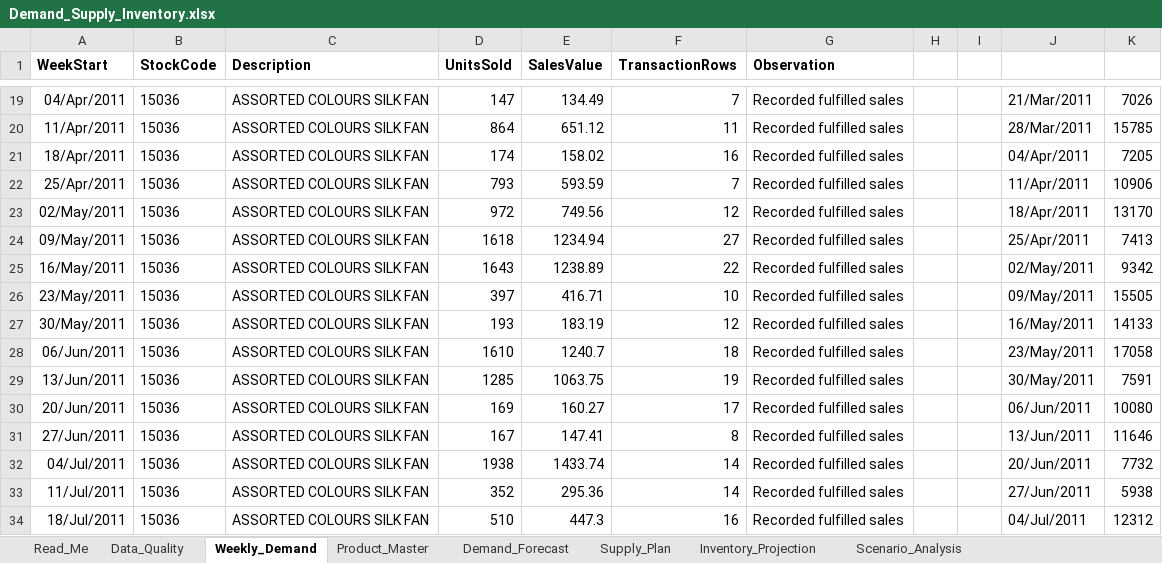
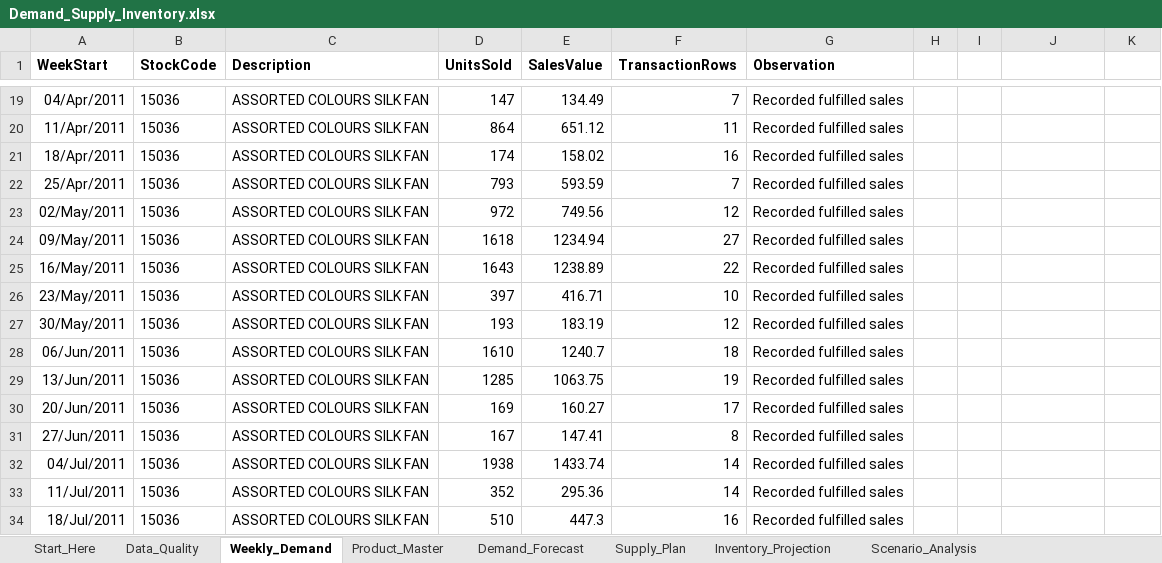
Before and after one commit to bittubarnwal/Demand-Forecasting-Inventory-Optimization-Dashboard, an Excel workbook: Demand_Supply_Inventory.xlsx, sheet Weekly_Demand, drawn as a sheet; only a part is shown, gaps mark what is left out; values as stored, in another font and other column widths than the file's, no borders; charts and pictures and table styles not drawn; the diff covers the shown part only; the diff names each change by its address in the sheet, - before the commit and + after, or states it on an @@ line.

```diff
--- a/Demand_Supply_Inventory.xlsx (sheet Weekly_Demand)
+++ b/Demand_Supply_Inventory.xlsx (sheet Weekly_Demand)
-sheet tab: Read_Me
+sheet tab: Start_Here
-J19: 21/Mar/2011
+J19: (empty)
-K19: 7026
+K19: (empty)
-J20: 28/Mar/2011
+J20: (empty)
-K20: 15785
+K20: (empty)
-J21: 04/Apr/2011
+J21: (empty)
-K21: 7205
+K21: (empty)
-J22: 11/Apr/2011
+J22: (empty)
-K22: 10906
+K22: (empty)
-J23: 18/Apr/2011
+J23: (empty)
-K23: 13170
+K23: (empty)
-J24: 25/Apr/2011
+J24: (empty)
-K24: 7413
+K24: (empty)
-J25: 02/May/2011
+J25: (empty)
-K25: 9342
+K25: (empty)
-J26: 09/May/2011
+J26: (empty)
-K26: 15505
+K26: (empty)
-J27: 16/May/2011
+J27: (empty)
-K27: 14133
+K27: (empty)
-J28: 23/May/2011
+J28: (empty)
-K28: 17058
+K28: (empty)
-J29: 30/May/2011
+J29: (empty)
-K29: 7591
+K29: (empty)
-J30: 06/Jun/2011
+J30: (empty)
-K30: 10080
+K30: (empty)
-J31: 13/Jun/2011
+J31: (empty)
-K31: 11646
+K31: (empty)
-J32: 20/Jun/2011
+J32: (empty)
-K32: 7732
+K32: (empty)
-J33: 27/Jun/2011
+J33: (empty)
-K33: 5938
+K33: (empty)
-J34: 04/Jul/2011
+J34: (empty)
-K34: 12312
+K34: (empty)
```
Also changed, not shown: 76 edited cells elsewhere in this sheet, sheet Product_Master, sheet Scenario_Analysis, charts or pictures, 2 other files.
